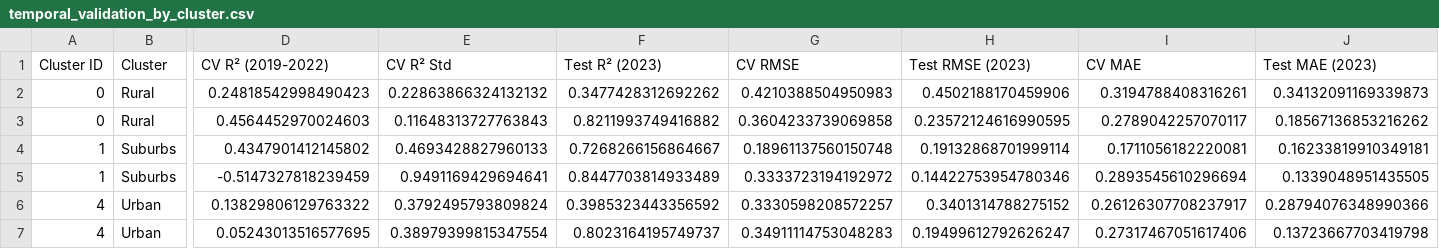
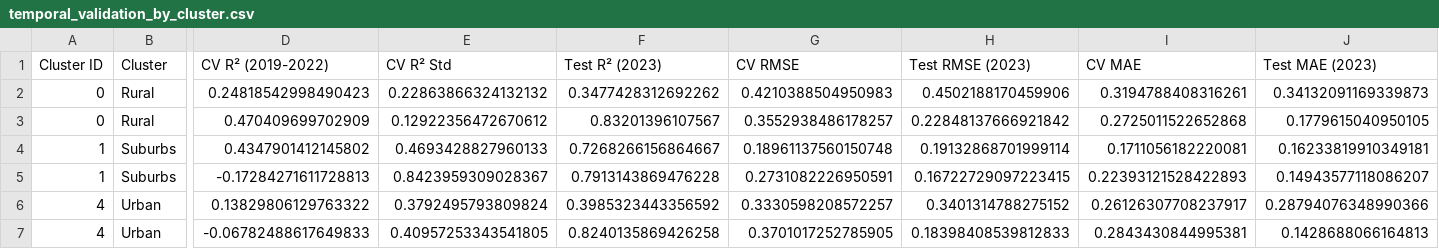
Before and after one commit to Shushunya/FCD-housing-prices, a CSV file: models/temporal_validation_by_cluster.csv, drawn as a sheet; only a part is shown, gaps mark what is left out; the diff names each change by its address in the sheet, - before the commit and + after, or states it on an @@ line.

```diff
--- a/models/temporal_validation_by_cluster.csv
+++ b/models/temporal_validation_by_cluster.csv
-D3 (CV R² (2019-2022)): 0.4564452970024603
+D3 (CV R² (2019-2022)): 0.470409699702909
-E3 (CV R² Std): 0.11648313727763843
+E3 (CV R² Std): 0.12922356472670612
-F3 (Test R² (2023)): 0.8211993749416882
+F3 (Test R² (2023)): 0.83201396107567
-G3 (CV RMSE): 0.3604233739069858
+G3 (CV RMSE): 0.3552938486178257
-H3 (Test RMSE (2023)): 0.23572124616990595
+H3 (Test RMSE (2023)): 0.22848137666921842
-I3 (CV MAE): 0.2789042257070117
+I3 (CV MAE): 0.2725011522652868
-J3 (Test MAE (2023)): 0.18567136853216262
+J3 (Test MAE (2023)): 0.1779615040950105
-D5 (CV R² (2019-2022)): -0.5147327818239459
+D5 (CV R² (2019-2022)): -0.17284271611728813
-E5 (CV R² Std): 0.9491169429694641
+E5 (CV R² Std): 0.8423959309028367
-F5 (Test R² (2023)): 0.8447703814933489
+F5 (Test R² (2023)): 0.7913143869476228
-G5 (CV RMSE): 0.3333723194192972
+G5 (CV RMSE): 0.2731082226950591
-H5 (Test RMSE (2023)): 0.14422753954780346
+H5 (Test RMSE (2023)): 0.16722729097223415
-I5 (CV MAE): 0.2893545610296694
+I5 (CV MAE): 0.22393121528422893
-J5 (Test MAE (2023)): 0.1339048951435505
+J5 (Test MAE (2023)): 0.14943577118086207
-D7 (CV R² (2019-2022)): 0.05243013516577695
+D7 (CV R² (2019-2022)): -0.06782488617649833
-E7 (CV R² Std): 0.38979399815347554
+E7 (CV R² Std): 0.40957253343541805
-F7 (Test R² (2023)): 0.8023164195749737
+F7 (Test R² (2023)): 0.8240135869426258
-G7 (CV RMSE): 0.34911114753048283
+G7 (CV RMSE): 0.3701017252785905
-H7 (Test RMSE (2023)): 0.19499612792626247
+H7 (Test RMSE (2023)): 0.18398408539812833
-I7 (CV MAE): 0.27317467051617406
+I7 (CV MAE): 0.2843430844995381
-J7 (Test MAE (2023)): 0.13723667703419798
+J7 (Test MAE (2023)): 0.1428688066164813
```
Also changed, not shown: models/feature_importance_by_cluster.csv, 1 other file.
